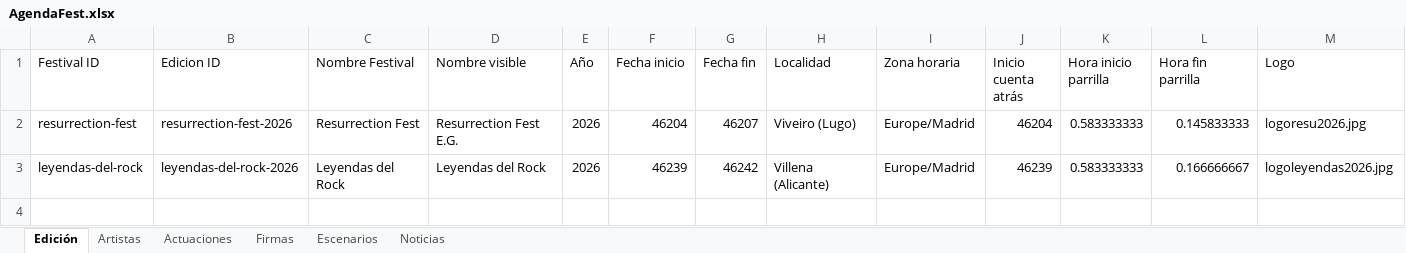
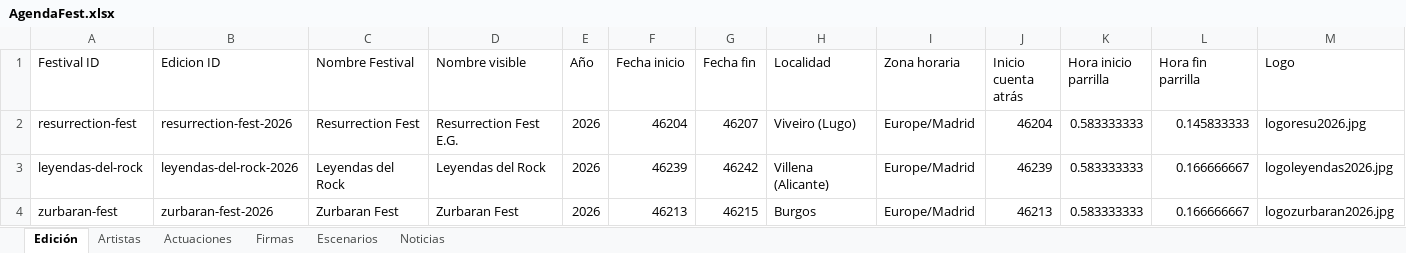
Before and after one commit to joseafd/agendafest, an Excel workbook: AgendaFest.xlsx, sheet Edición, drawn as a sheet; only a part is shown; values as stored, in another font and other column widths than the file's, no borders; rows hold the shown columns only; the diff names each change by its address in the sheet, - before the commit and + after, or states it on an @@ line.

Commit message:
Evolutivo consistente en la incorporacion de los horarios y bandas de la edicion de Zurbaran Fest 2026

```diff
--- a/AgendaFest.xlsx (sheet Edición)
+++ b/AgendaFest.xlsx (sheet Edición)
+row 4: zurbaran-fest | zurbaran-fest-2026 | Zurbaran Fest | Zurbaran Fest | 2026 | 46213 | 46215 | Burgos | Europe/Madrid | 46213 | 0.583333333 | 0.166666667 | logozurbaran2026.jpg
```
Also changed, not shown: sheet Actuaciones, sheet Artistas, sheet Escenarios, 10 other files.
